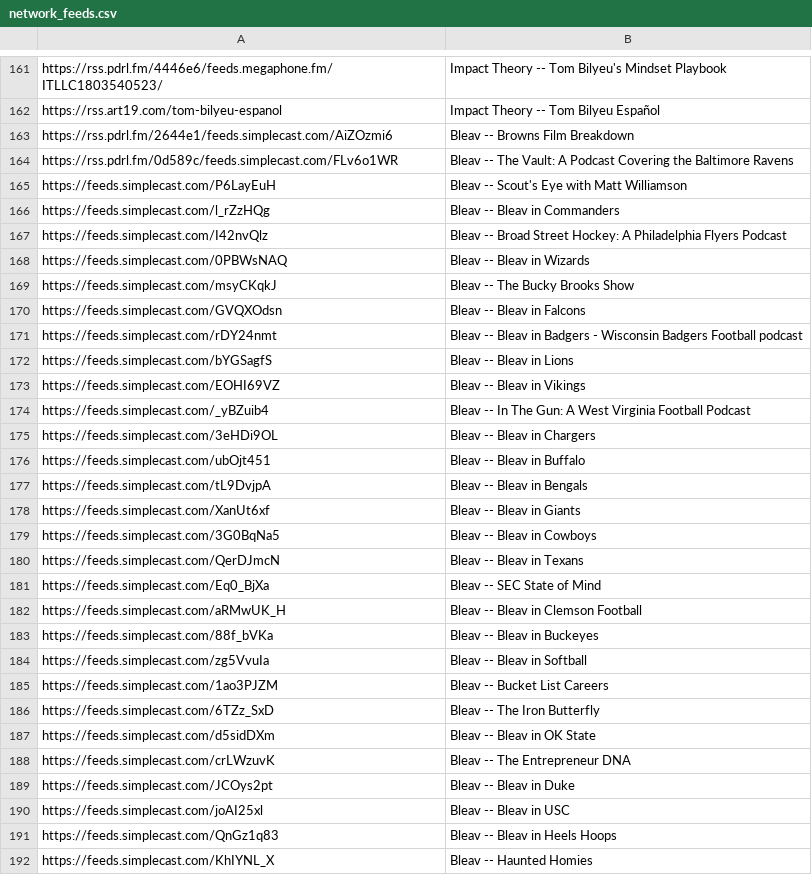
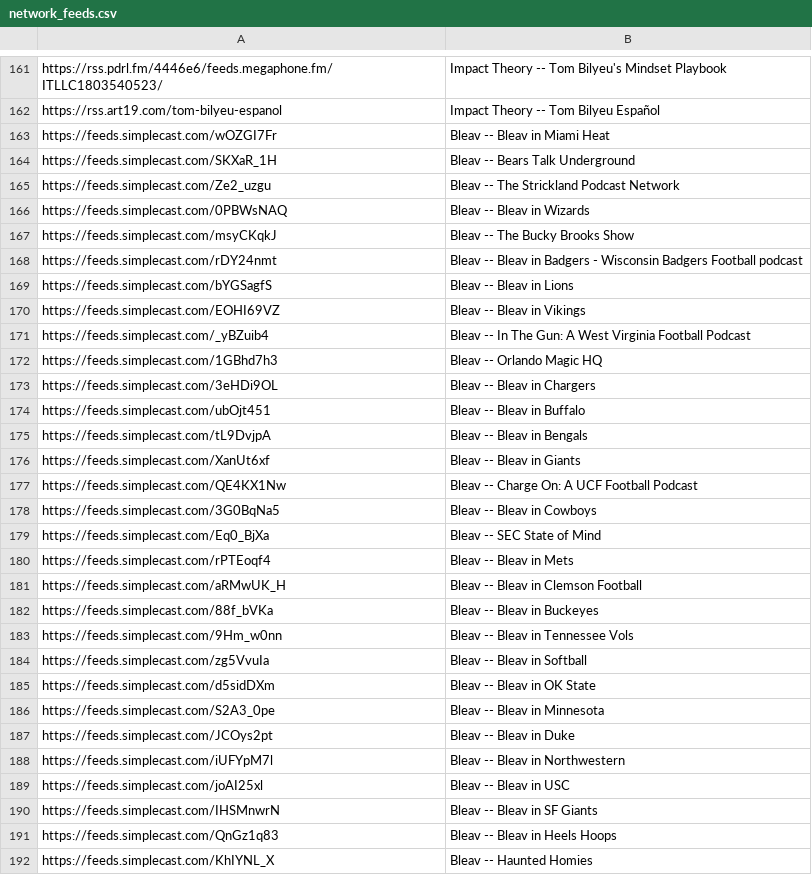
Before and after one commit to perlstein/abunchofcoconuts, a CSV file: data/network_feeds.csv, drawn as a sheet; only a part is shown, gaps mark what is left out; removed rows and columns are numbered as before the commit, all else as after; the diff covers the shown part only; the diff names each change by its address in the sheet, - before the commit and + after, or states it on an @@ line.

```diff
--- a/data/network_feeds.csv
+++ b/data/network_feeds.csv
-row 163: https://rss.pdrl.fm/2644e1/feeds.simplecast.com/AiZOzmi6 | Bleav -- Browns Film Breakdown
-row 164: https://rss.pdrl.fm/0d589c/feeds.simplecast.com/FLv6o1WR | Bleav -- The Vault: A Podcast Covering the Baltimore Ravens
-row 165: https://feeds.simplecast.com/P6LayEuH | Bleav -- Scout's Eye with Matt Williamson
-row 166: https://feeds.simplecast.com/l_rZzHQg | Bleav -- Bleav in Commanders
-row 167: https://feeds.simplecast.com/I42nvQlz | Bleav -- Broad Street Hockey: A Philadelphia Flyers Podcast
+row 163: https://feeds.simplecast.com/wOZGI7Fr | Bleav -- Bleav in Miami Heat
+row 164: https://feeds.simplecast.com/SKXaR_1H | Bleav -- Bears Talk Underground
+row 165: https://feeds.simplecast.com/Ze2_uzgu | Bleav -- The Strickland Podcast Network
-row 170: https://feeds.simplecast.com/GVQXOdsn | Bleav -- Bleav in Falcons
+row 172: https://feeds.simplecast.com/1GBhd7h3 | Bleav -- Orlando Magic HQ
+row 177: https://feeds.simplecast.com/QE4KX1Nw | Bleav -- Charge On: A UCF Football Podcast
-row 180: https://feeds.simplecast.com/QerDJmcN | Bleav -- Bleav in Texans
+row 180: https://feeds.simplecast.com/rPTEoqf4 | Bleav -- Bleav in Mets
+row 183: https://feeds.simplecast.com/9Hm_w0nn | Bleav -- Bleav in Tennessee Vols
-row 185: https://feeds.simplecast.com/1ao3PJZM | Bleav -- Bucket List Careers
-row 186: https://feeds.simplecast.com/6TZz_SxD | Bleav -- The Iron Butterfly
-row 188: https://feeds.simplecast.com/crLWzuvK | Bleav -- The Entrepreneur DNA
+row 186: https://feeds.simplecast.com/S2A3_0pe | Bleav -- Bleav in Minnesota
+row 188: https://feeds.simplecast.com/iUFYpM7l | Bleav -- Bleav in Northwestern
+row 190: https://feeds.simplecast.com/IHSMnwrN | Bleav -- Bleav in SF Giants
```
Also changed, not shown: 31 added rows, 12 removed rows and 33 moved rows elsewhere in this file, 1 other file.
